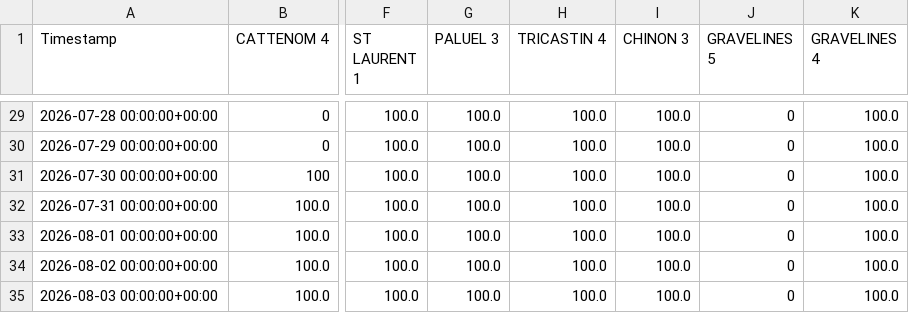
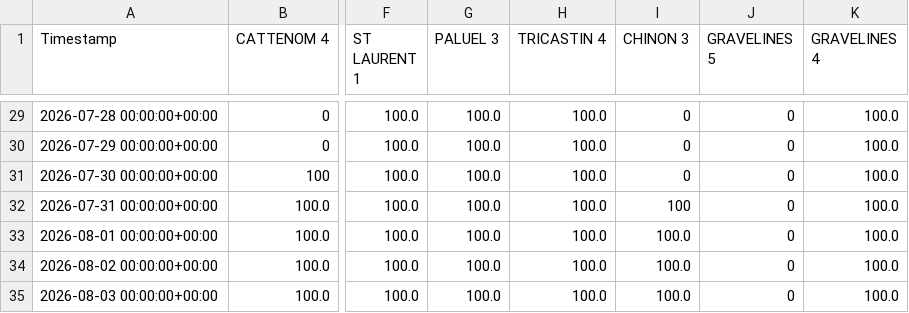
Before and after one commit to ecocreusersb/dash_nuke, a CSV file: Nuke_CAP_PCT.csv, drawn as a sheet; only a part is shown, gaps mark what is left out; the diff covers the shown part only; the diff names each change by its address in the sheet, - before the commit and + after, or states it on an @@ line.

```diff
--- a/Nuke_CAP_PCT.csv
+++ b/Nuke_CAP_PCT.csv
-I29:I31 (CHINON 3): 100.0
+I29:I31 (CHINON 3): 0
-I32 (CHINON 3): 100.0
+I32 (CHINON 3): 100
```
Also changed, not shown: 27 edited cells elsewhere in this file.
